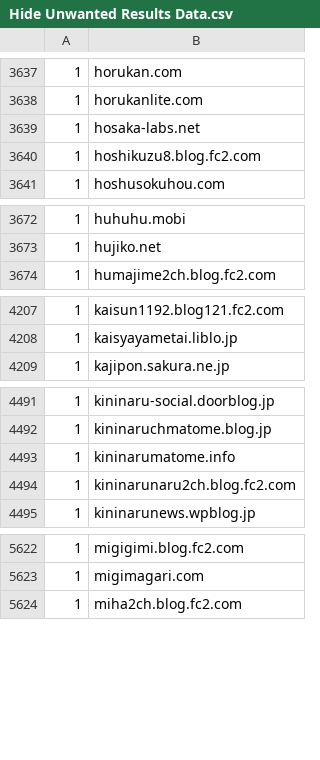
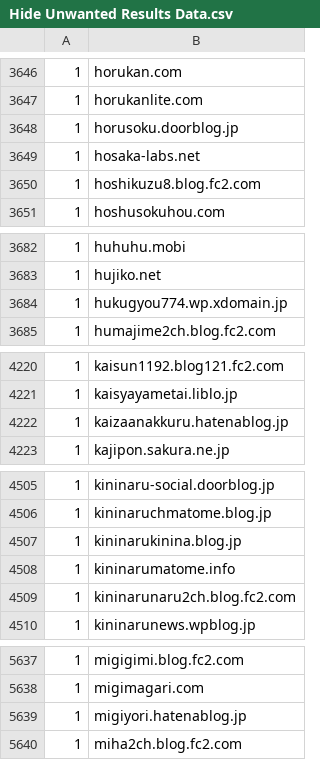
Before and after one commit to umucub/blocklist, a CSV file: Hide Unwanted Results Data.csv, drawn as a sheet; only a part is shown, gaps mark what is left out; the diff covers the shown part only; the diff names each change by its address in the sheet, - before the commit and + after, or states it on an @@ line.

```diff
--- a/Hide Unwanted Results Data.csv
+++ b/Hide Unwanted Results Data.csv
+row 3648: 1 | horusoku.doorblog.jp
+row 3684: 1 | hukugyou774.wp.xdomain.jp
+row 4222: 1 | kaizaanakkuru.hatenablog.jp
+row 4507: 1 | kininarukinina.blog.jp
+row 5639: 1 | migiyori.hatenablog.jp
```
Also changed, not shown: 14 added rows and 20 moved rows elsewhere in this file, 1 other file.
